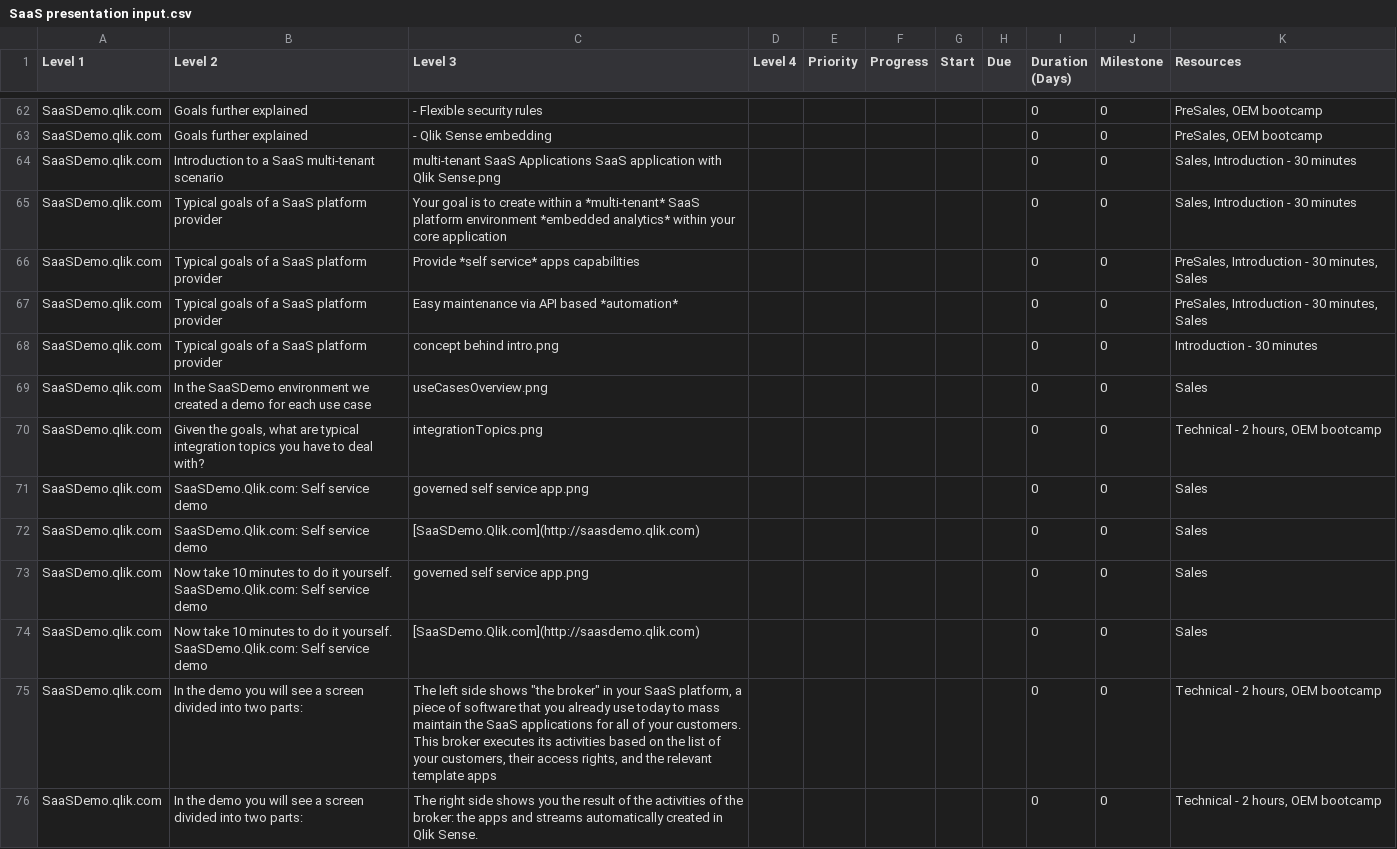
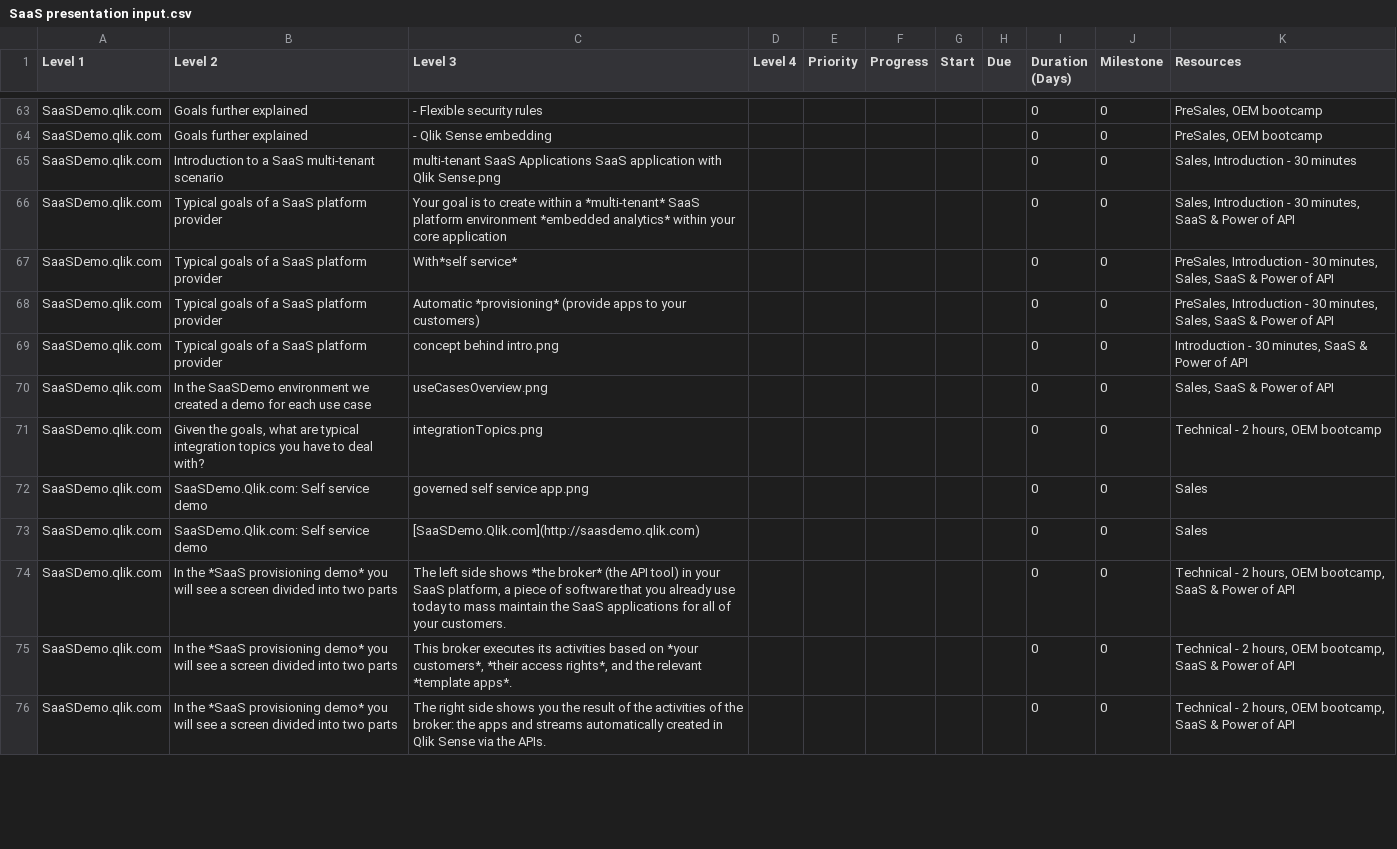
Before and after one commit to QHose/QRSMeteor, a CSV file: Sense Demo materials/SaaS presentation input.csv, drawn as a sheet; only a part is shown, gaps mark what is left out; the diff covers the shown part only.

```diff
--- a/Sense Demo materials/SaaS presentation input.csv
+++ b/Sense Demo materials/SaaS presentation input.csv
@@ -73,7 +76,7 @@
 "SaaSDemo.qlik.com","Introduction to a SaaS multi-tenant scenario","multi-tenant SaaS Applications SaaS application with Qlik Sense.png",,"","","","","         0","0","Sales, Introduction - 30 minutes",
-"SaaSDemo.qlik.com","Typical goals of a SaaS platform provider","Your goal is to create within a *multi-tenant* SaaS platform environment  *embedded analytics* within your core application",,"","","","","         0","0","Sales, Introduction - 30 minutes",
-"SaaSDemo.qlik.com","Typical goals of a SaaS platform provider","Provide *self service* apps capabilities",,"","","","","         0","0","PreSales, Introduction - 30 minutes, Sales",
-"SaaSDemo.qlik.com","Typical goals of a SaaS platform provider","Easy maintenance via API based *automation*",,"","","","","         0","0","PreSales, Introduction - 30 minutes, Sales",
-"SaaSDemo.qlik.com","Typical goals of a SaaS platform provider","concept behind intro.png",,"","","","","         0","0","Introduction - 30 minutes",
-"SaaSDemo.qlik.com","In the SaaSDemo environment we created a demo for each use case","useCasesOverview.png",,"","","","","         0","0","Sales",
+"SaaSDemo.qlik.com","Typical goals of a SaaS platform provider","Your goal is to create within a *multi-tenant* SaaS platform environment  *embedded analytics* within your core application",,"","","","","         0","0","Sales, Introduction - 30 minutes, SaaS & Power of API",
+"SaaSDemo.qlik.com","Typical goals of a SaaS platform provider","With*self service* ",,"","","","","         0","0","PreSales, Introduction - 30 minutes, Sales, SaaS & Power of API",
+"SaaSDemo.qlik.com","Typical goals of a SaaS platform provider","Automatic *provisioning* (provide apps to your customers)",,"","","","","         0","0","PreSales, Introduction - 30 minutes, Sales, SaaS & Power of API",
+"SaaSDemo.qlik.com","Typical goals of a SaaS platform provider","concept behind intro.png",,"","","","","         0","0","Introduction - 30 minutes, SaaS & Power of API",
+"SaaSDemo.qlik.com","In the SaaSDemo environment we created a demo for each use case","useCasesOverview.png",,"","","","","         0","0","Sales, SaaS & Power of API",
 "SaaSDemo.qlik.com","Given the goals, what are typical integration topics you have to deal with?","integrationTopics.png",,"","","","","         0","0","Technical - 2 hours, OEM bootcamp",
@@ -81,5 +84,4 @@
 "SaaSDemo.qlik.com","SaaSDemo.Qlik.com: Self service demo","[SaaSDemo.Qlik.com](http://saasdemo.qlik.com)",,"","","","","         0","0","Sales",
-"SaaSDemo.qlik.com","Now take 10 minutes to do it yourself. SaaSDemo.Qlik.com: Self service demo","governed self service app.png",,"","","","","         0","0","Sales",
-"SaaSDemo.qlik.com","Now take 10 minutes to do it yourself. SaaSDemo.Qlik.com: Self service demo","[SaaSDemo.Qlik.com](http://saasdemo.qlik.com)",,"","","","","         0","0","Sales",
-"SaaSDemo.qlik.com","In the demo you will see a screen divided into two parts:","The left side shows ""the broker"" in your SaaS platform, a piece of software that you already use today to mass maintain the SaaS applications for all of your customers. This broker executes its activities based on the list of your customers, their access rights, and the relevant template apps ",,"","","","","         0","0","Technical - 2 hours, OEM bootcamp",
-"SaaSDemo.qlik.com","In the demo you will see a screen divided into two parts:","The right side shows you the result of the activities of the broker: the apps and streams automatically created in Qlik Sense.",,"","","","","         0","0","Technical - 2 hours, OEM bootcamp",
+"SaaSDemo.qlik.com","In the *SaaS provisioning demo* you will see a screen divided into two parts","The left side shows *the broker* (the API tool) in your SaaS platform, a piece of software that you already use today to mass maintain the SaaS applications for all of your customers.",,"","","","","         0","0","Technical - 2 hours, OEM bootcamp, SaaS & Power of API",
+"SaaSDemo.qlik.com","In the *SaaS provisioning demo* you will see a screen divided into two parts","This broker executes its activities based on *your customers*, *their access rights*, and the relevant *template apps*. ",,"","","","","         0","0","Technical - 2 hours, OEM bootcamp, SaaS & Power of API",
+"SaaSDemo.qlik.com","In the *SaaS provisioning demo* you will see a screen divided into two parts","The right side shows you the result of the activities of the broker: the apps and streams automatically created in Qlik Sense via the APIs.",,"","","","","         0","0","Technical - 2 hours, OEM bootcamp, SaaS & Power of API",
```
Also changed, not shown: 8 added rows, 8 removed rows and 40 edited cells elsewhere in this file, 9 other files.
